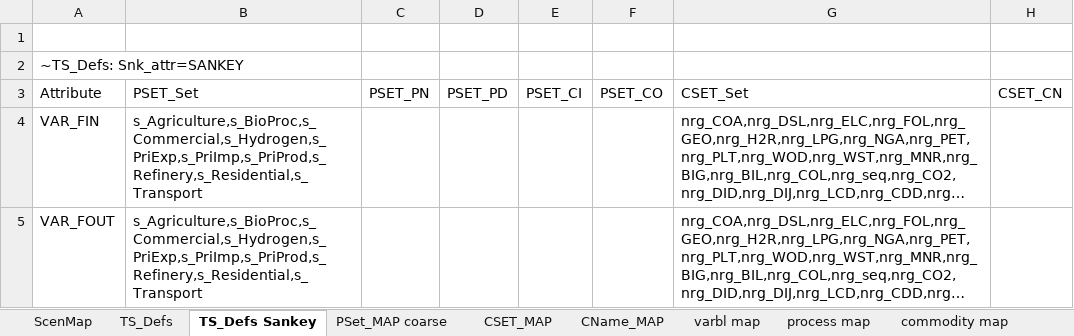
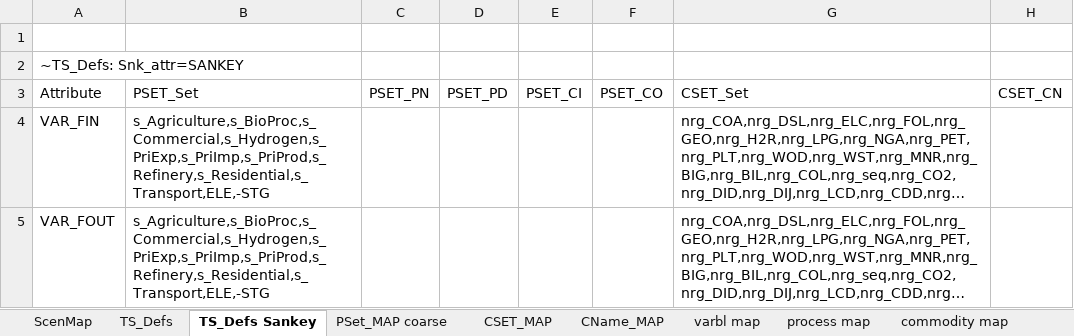
Before and after one commit to akanudia/TIMES-NZ-Model-Files, an Excel workbook: TIMES-NZ/ReportDefs-TIMES-NZ.xlsx, sheet TS_Defs Sankey, drawn as a sheet; only a part is shown; long unchanged cells end in …; values as stored, in another font and other column widths than the file's, no borders; the diff names each change by its address in the sheet, - before the commit and + after, or states it on an @@ line.

Commit message:
Update ReportDefs-TIMES-NZ.xlsx

```diff
--- a/TIMES-NZ/ReportDefs-TIMES-NZ.xlsx (sheet TS_Defs Sankey)
+++ b/TIMES-NZ/ReportDefs-TIMES-NZ.xlsx (sheet TS_Defs Sankey)
-B4:B5: s_Agriculture,s_BioProc,s_Commercial,s_Hydrogen,s_PriExp,s_PriImp,s_PriProd,s_Refinery,s_Residential,s_Transport
+B4:B5: s_Agriculture,s_BioProc,s_Commercial,s_Hydrogen,s_PriExp,s_PriImp,s_PriProd,s_Refinery,s_Residential,s_Transport,ELE,-STG
```
Also changed, not shown: sheet PSet_MAP coarse.
